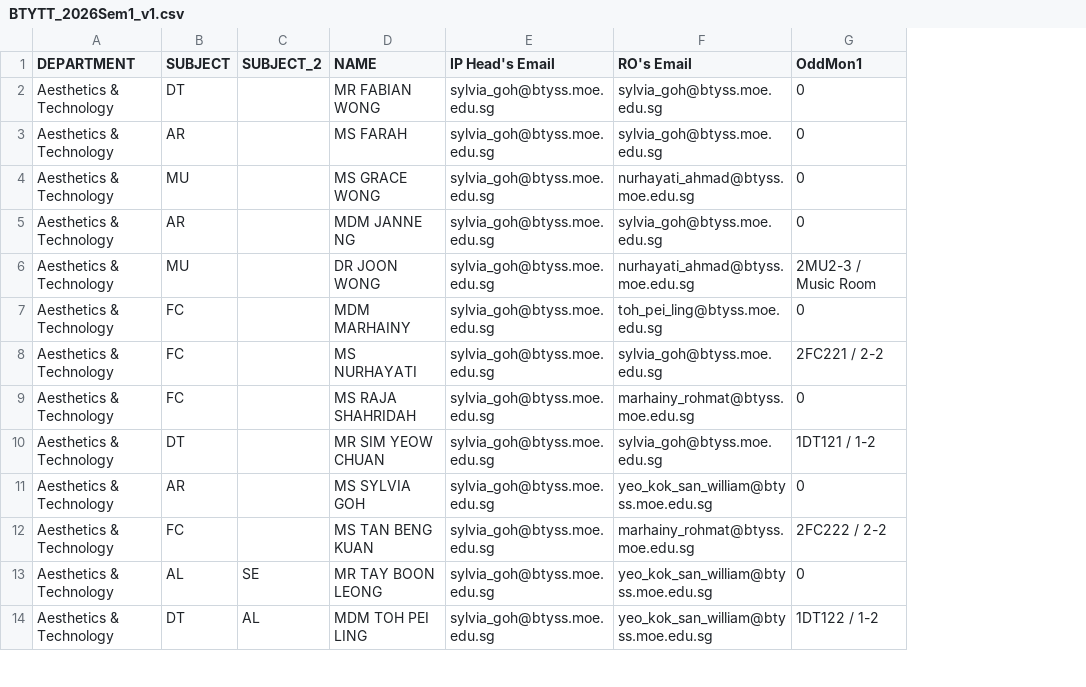
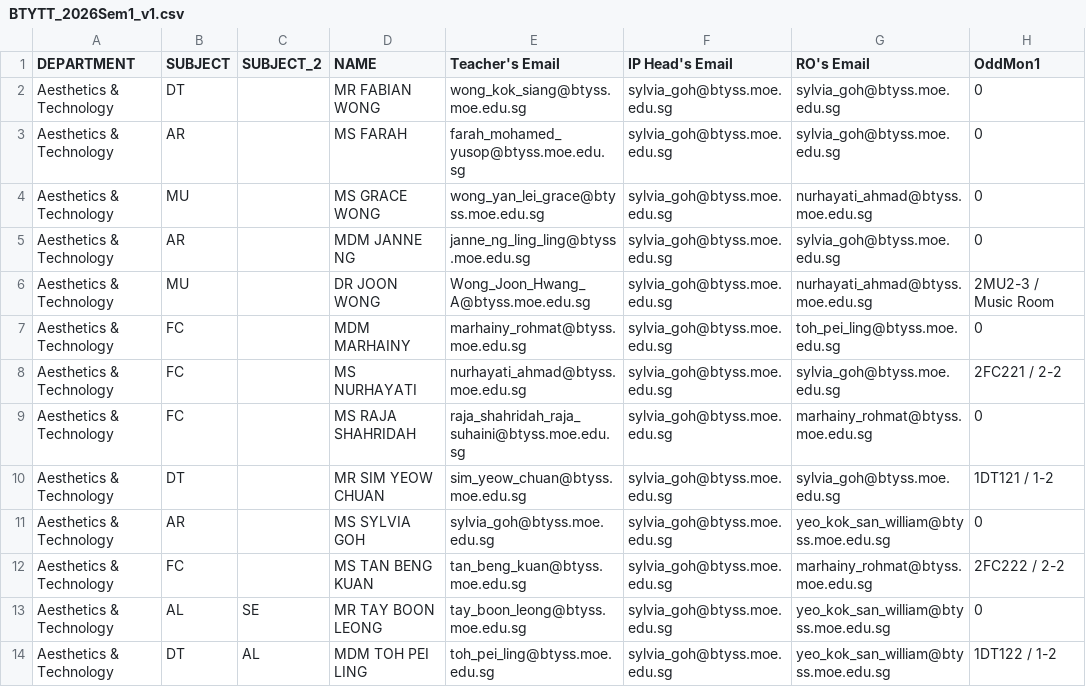
Before and after one commit to harmanjohll/btyrelief, a CSV file: BTYTT_2026Sem1_v1.csv, drawn as a sheet; only a part is shown; the diff names each change by its address in the sheet, - before the commit and + after, or states it on an @@ line.

Commit message:
Add files via upload

```diff
--- a/BTYTT_2026Sem1_v1.csv
+++ b/BTYTT_2026Sem1_v1.csv
+column E (Teacher's Email), rows 2-14: wong_kok_siang@btyss.moe.edu.sg | farah_mohamed_yusop@btyss.moe.edu.sg | wong_yan_lei_grace@btyss.moe.edu.sg | janne_ng_ling_ling@btyss.moe.edu.sg | Wong_Joon_Hwang_A@btyss.moe.edu.sg | marhainy_rohmat@btyss.moe.edu.sg | nurhayati_ahmad@btyss.moe.edu.sg | raja_shahridah_raja_suhaini@btyss.moe.edu.sg | sim_yeow_chuan@btyss.moe.edu.sg | sylvia_goh@btyss.moe.edu.sg | tan_beng_kuan@btyss.moe.edu.sg | tay_boon_leong@btyss.moe.edu.sg | toh_pei_ling@btyss.moe.edu.sg
```
